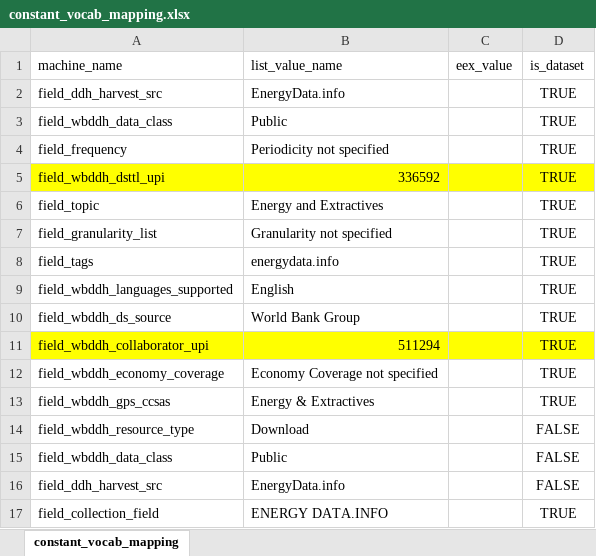
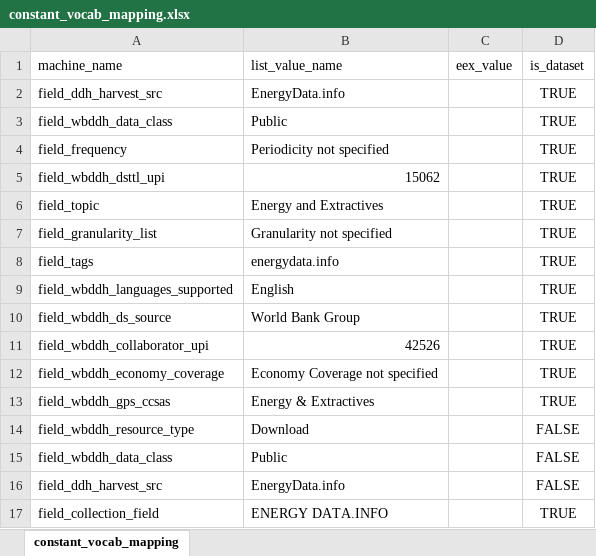
Before and after one commit to tonyfujs/eex2ddh, an Excel workbook: data-raw/constant_vocab_mapping.xlsx, sheet constant_vocab_mapping, drawn as a sheet; values as stored, in another font and other column widths than the file's, no borders; the diff names each change by its address in the sheet, - before the commit and + after, or states it on an @@ line.

```diff
--- a/data-raw/constant_vocab_mapping.xlsx (sheet constant_vocab_mapping)
+++ b/data-raw/constant_vocab_mapping.xlsx (sheet constant_vocab_mapping)
-A5:D5 fill: #FFFF00
+A5:D5 fill: none
-B5 (list_value_name): 336592
+B5 (list_value_name): 15062
-A11:D11 fill: #FFFF00
+A11:D11 fill: none
-B11 (list_value_name): 511294
+B11 (list_value_name): 42526
```
Also changed, not shown: 1 other file.
